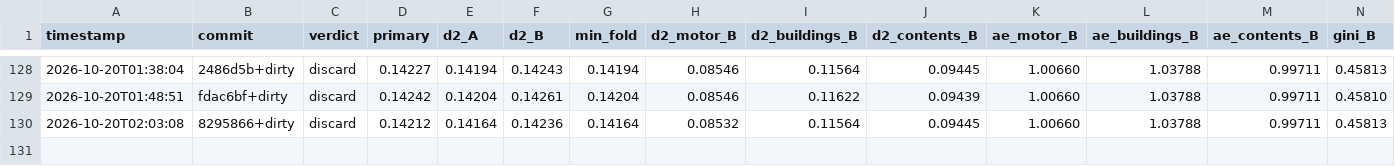
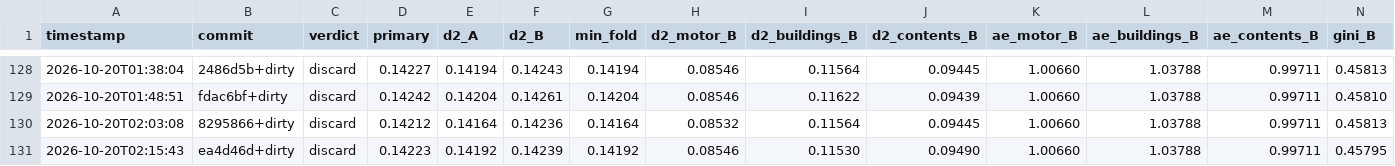
Before and after one commit to farmcoding/iaa-hackathon-2026, a TSV file: results.tsv, drawn as a sheet; only a part is shown, gaps mark what is left out; rows hold the shown columns only; the diff names each change by its address in the sheet, - before the commit and + after, or states it on an @@ line.

Commit message:
loop log: iteration 2 discard

```diff
--- a/results.tsv
+++ b/results.tsv
+row 131: 2026-10-20T02:15:43 | ea4d46d+dirty | discard | 0.14223 | 0.14192 | 0.14239 | 0.14192 | 0.08546 | 0.11530 | 0.09490 | 1.00660 | 1.03788 | 0.99711 | 0.45795
```
Also changed, not shown: 2 other files.
